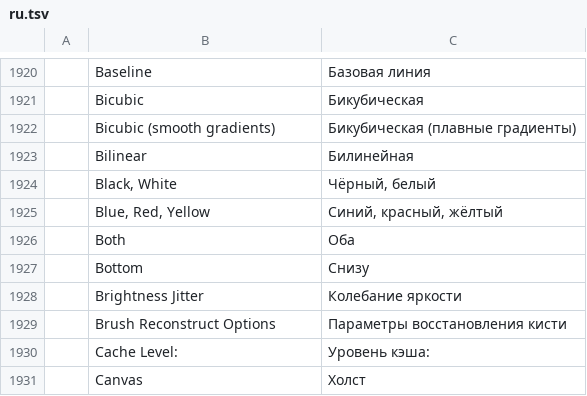
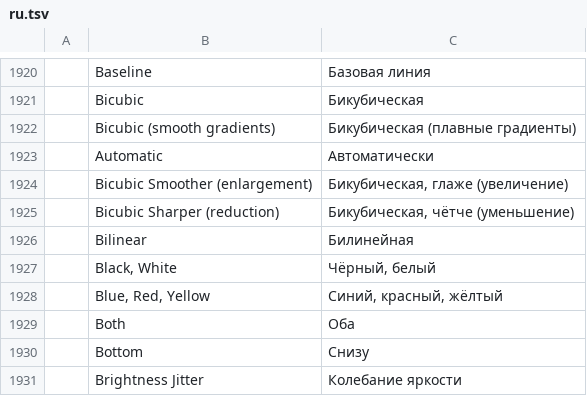
Before and after one commit to ChoqueCastroLD/capishot, a TSV file: crates/ui-egui/src/i18n/ru.tsv, drawn as a sheet; only a part is shown, gaps mark what is left out; the shorter side is filled out with more unchanged rows; the diff names each change by its address in the sheet, - before the commit and + after, or states it on an @@ line.

```diff
--- a/crates/ui-egui/src/i18n/ru.tsv
+++ b/crates/ui-egui/src/i18n/ru.tsv
+row 1923:  | Automatic | Автоматически
+row 1924:  | Bicubic Smoother (enlargement) | Бикубическая, глаже (увеличение)
+row 1925:  | Bicubic Sharper (reduction) | Бикубическая, чётче (уменьшение)
```
Also changed, not shown: crates/ui-egui/src/i18n/el.tsv, crates/ui-egui/src/i18n/es.tsv, 17 other files.
